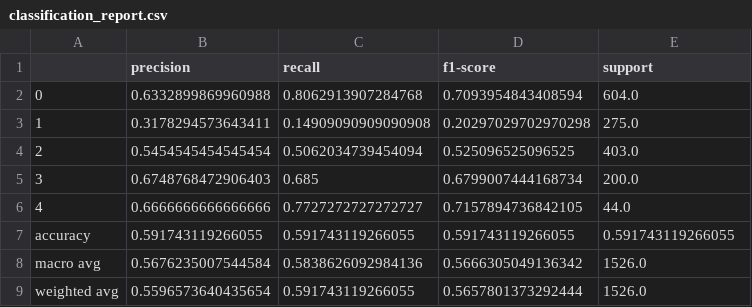
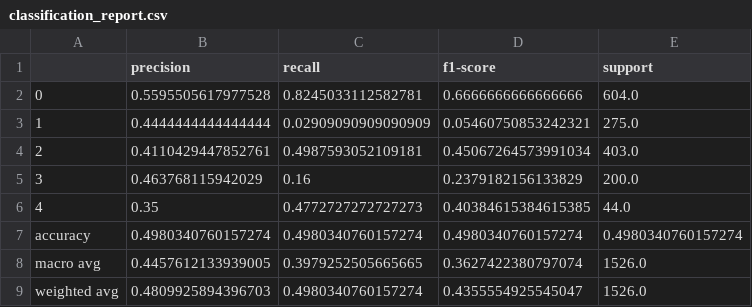
Before and after one commit to Ramachandra-2k96/Image_classification, a CSV file: results/classification_report.csv, drawn as a sheet.

```diff
--- a/results/classification_report.csv
+++ b/results/classification_report.csv
@@ -1,9 +1,9 @@
 ,precision,recall,f1-score,support
-0,0.6332899869960988,0.8062913907284768,0.7093954843408594,604.0
-1,0.3178294573643411,0.14909090909090908,0.20297029702970298,275.0
-2,0.5454545454545454,0.5062034739454094,0.525096525096525,403.0
-3,0.6748768472906403,0.685,0.6799007444168734,200.0
-4,0.6666666666666666,0.7727272727272727,0.7157894736842105,44.0
-accuracy,0.591743119266055,0.591743119266055,0.591743119266055,0.591743119266055
-macro avg,0.5676235007544584,0.5838626092984136,0.5666305049136342,1526.0
-weighted avg,0.5596573640435654,0.591743119266055,0.5657801373292444,1526.0
+0,0.5595505617977528,0.8245033112582781,0.6666666666666666,604.0
+1,0.4444444444444444,0.02909090909090909,0.05460750853242321,275.0
+2,0.4110429447852761,0.4987593052109181,0.45067264573991034,403.0
+3,0.463768115942029,0.16,0.2379182156133829,200.0
+4,0.35,0.4772727272727273,0.40384615384615385,44.0
+accuracy,0.4980340760157274,0.4980340760157274,0.4980340760157274,0.4980340760157274
+macro avg,0.4457612133939005,0.3979252505665665,0.3627422380797074,1526.0
+weighted avg,0.4809925894396703,0.4980340760157274,0.4355554925545047,1526.0
```
Also changed, not shown: 10 other files.
